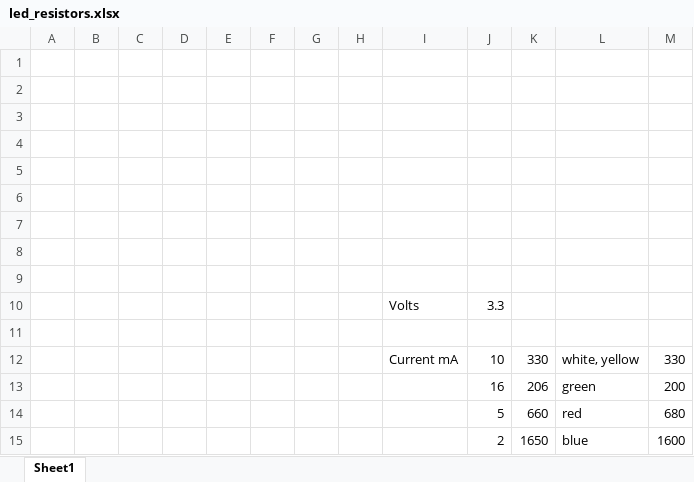
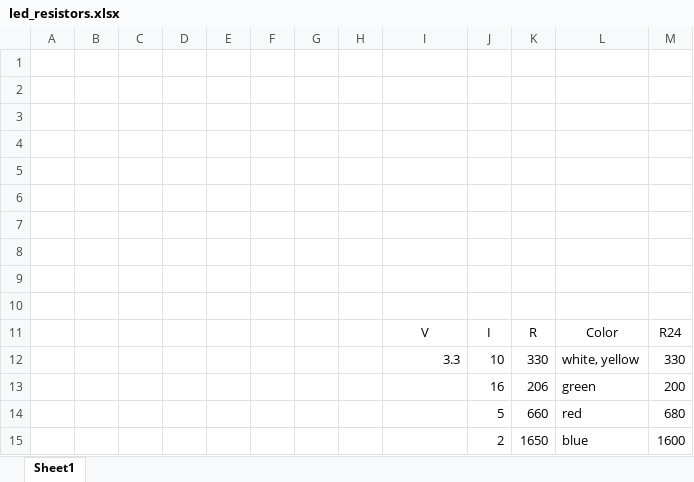
Before and after one commit to cskilbeck/react4, an Excel workbook: pcb/react4/led_resistors.xlsx, sheet Sheet1, drawn as a sheet; values as stored, in another font and other column widths than the file's, no borders; table styles not drawn; removed rows and columns are numbered as before the commit, all else as after; the diff names each change by its address in the sheet, - before the commit and + after, or states it on an @@ line.

```diff
--- a/pcb/react4/led_resistors.xlsx (sheet Sheet1)
+++ b/pcb/react4/led_resistors.xlsx (sheet Sheet1)
-row 10:  |  |  |  |  |  |  |  | Volts | 3.3
+row 11:  |  |  |  |  |  |  |  | V | I | R | Color | R24
-I12: Current mA
+I12: 3.3
```
Also changed, not shown: formulas that keep their value, 46 other files.
